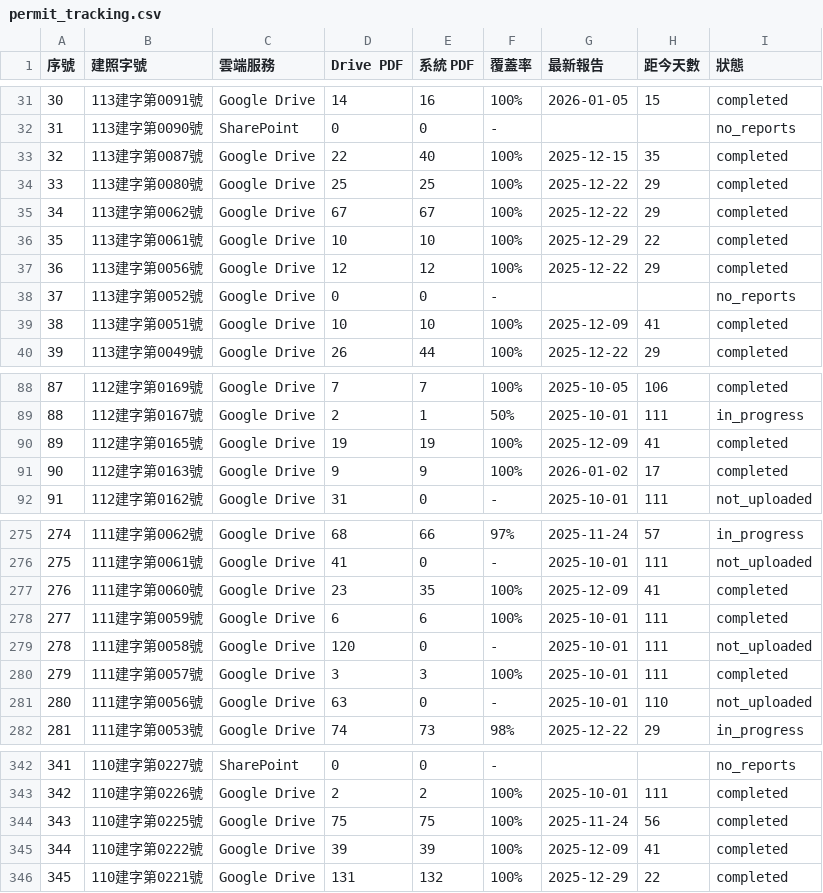
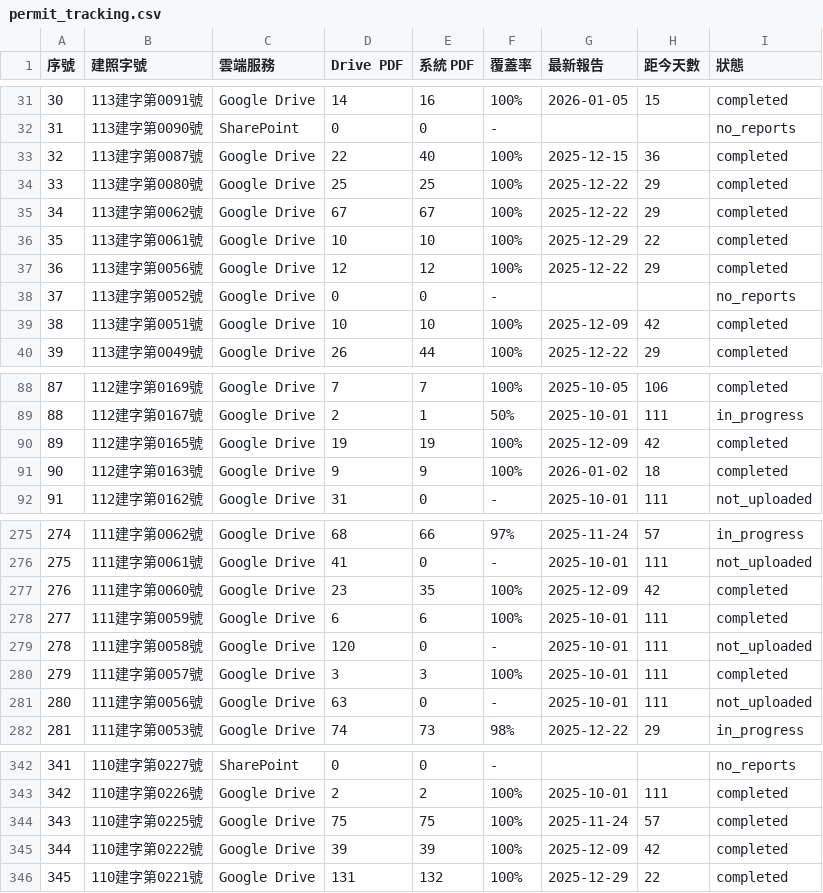
Before and after one commit to GeoThings/geoBingAn-pdf-sync-tool, a CSV file: state/permit_tracking.csv, drawn as a sheet; only a part is shown, gaps mark what is left out; the diff covers the shown part only.

```diff
--- a/state/permit_tracking.csv
+++ b/state/permit_tracking.csv
@@ -32,3 +32,3 @@
 31,"113建字第0090號","SharePoint",0,0,-,,,no_reports
-32,"113建字第0087號","Google Drive",22,40,100%,2025-12-15,35,completed
+32,"113建字第0087號","Google Drive",22,40,100%,2025-12-15,36,completed
 33,"113建字第0080號","Google Drive",25,25,100%,2025-12-22,29,completed
@@ -38,3 +38,3 @@
 37,"113建字第0052號","Google Drive",0,0,-,,,no_reports
-38,"113建字第0051號","Google Drive",10,10,100%,2025-12-09,41,completed
+38,"113建字第0051號","Google Drive",10,10,100%,2025-12-09,42,completed
 39,"113建字第0049號","Google Drive",26,44,100%,2025-12-22,29,completed
@@ -89,4 +89,4 @@
 88,"112建字第0167號","Google Drive",2,1,50%,2025-10-01,111,in_progress
-89,"112建字第0165號","Google Drive",19,19,100%,2025-12-09,41,completed
-90,"112建字第0163號","Google Drive",9,9,100%,2026-01-02,17,completed
+89,"112建字第0165號","Google Drive",19,19,100%,2025-12-09,42,completed
+90,"112建字第0163號","Google Drive",9,9,100%,2026-01-02,18,completed
 91,"112建字第0162號","Google Drive",31,0,-,2025-10-01,111,not_uploaded
@@ -276,3 +276,3 @@
 275,"111建字第0061號","Google Drive",41,0,-,2025-10-01,111,not_uploaded
-276,"111建字第0060號","Google Drive",23,35,100%,2025-12-09,41,completed
+276,"111建字第0060號","Google Drive",23,35,100%,2025-12-09,42,completed
 277,"111建字第0059號","Google Drive",6,6,100%,2025-10-01,111,completed
@@ -280,3 +280,3 @@
 279,"111建字第0057號","Google Drive",3,3,100%,2025-10-01,111,completed
-280,"111建字第0056號","Google Drive",63,0,-,2025-10-01,110,not_uploaded
+280,"111建字第0056號","Google Drive",63,0,-,2025-10-01,111,not_uploaded
 281,"111建字第0053號","Google Drive",74,73,98%,2025-12-22,29,in_progress
@@ -343,4 +343,4 @@
 342,"110建字第0226號","Google Drive",2,2,100%,2025-10-01,111,completed
-343,"110建字第0225號","Google Drive",75,75,100%,2025-11-24,56,completed
-344,"110建字第0222號","Google Drive",39,39,100%,2025-12-09,41,completed
+343,"110建字第0225號","Google Drive",75,75,100%,2025-11-24,57,completed
+344,"110建字第0222號","Google Drive",39,39,100%,2025-12-09,42,completed
 345,"110建字第0221號","Google Drive",131,132,100%,2025-12-29,22,completed
```
Also changed, not shown: 30 edited cells elsewhere in this file, 1 other file.
